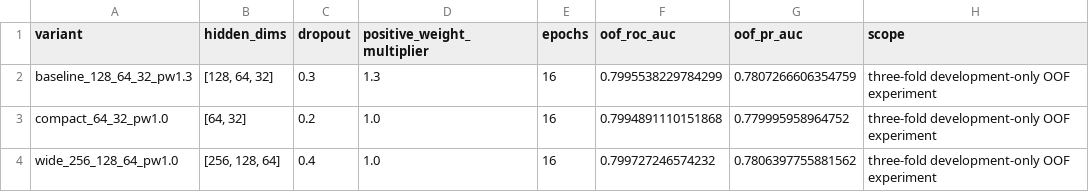
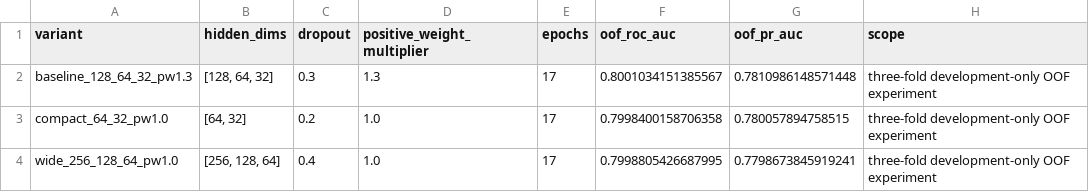
Before and after one commit to Harshithpatali/cardiorisk-ai, a CSV file: artifacts/mlp_variant_benchmark.csv, drawn as a sheet.

```diff
--- a/artifacts/mlp_variant_benchmark.csv
+++ b/artifacts/mlp_variant_benchmark.csv
@@ -1,4 +1,4 @@
 variant,hidden_dims,dropout,positive_weight_multiplier,epochs,oof_roc_auc,oof_pr_auc,scope
-baseline_128_64_32_pw1.3,"[128, 64, 32]",0.3,1.3,16,0.7995538229784299,0.7807266606354759,three-fold development-only OOF experiment
-compact_64_32_pw1.0,"[64, 32]",0.2,1.0,16,0.7994891110151868,0.779995958964752,three-fold development-only OOF experiment
-wide_256_128_64_pw1.0,"[256, 128, 64]",0.4,1.0,16,0.799727246574232,0.7806397755881562,three-fold development-only OOF experiment
+baseline_128_64_32_pw1.3,"[128, 64, 32]",0.3,1.3,17,0.8001034151385567,0.7810986148571448,three-fold development-only OOF experiment
+compact_64_32_pw1.0,"[64, 32]",0.2,1.0,17,0.7998400158706358,0.780057894758515,three-fold development-only OOF experiment
+wide_256_128_64_pw1.0,"[256, 128, 64]",0.4,1.0,17,0.7998805426687995,0.7798673845919241,three-fold development-only OOF experiment
```
Also changed, not shown: artifacts/benchmark_folds.csv, artifacts/mlp_operating_point_frontier.csv, 18 other files.
